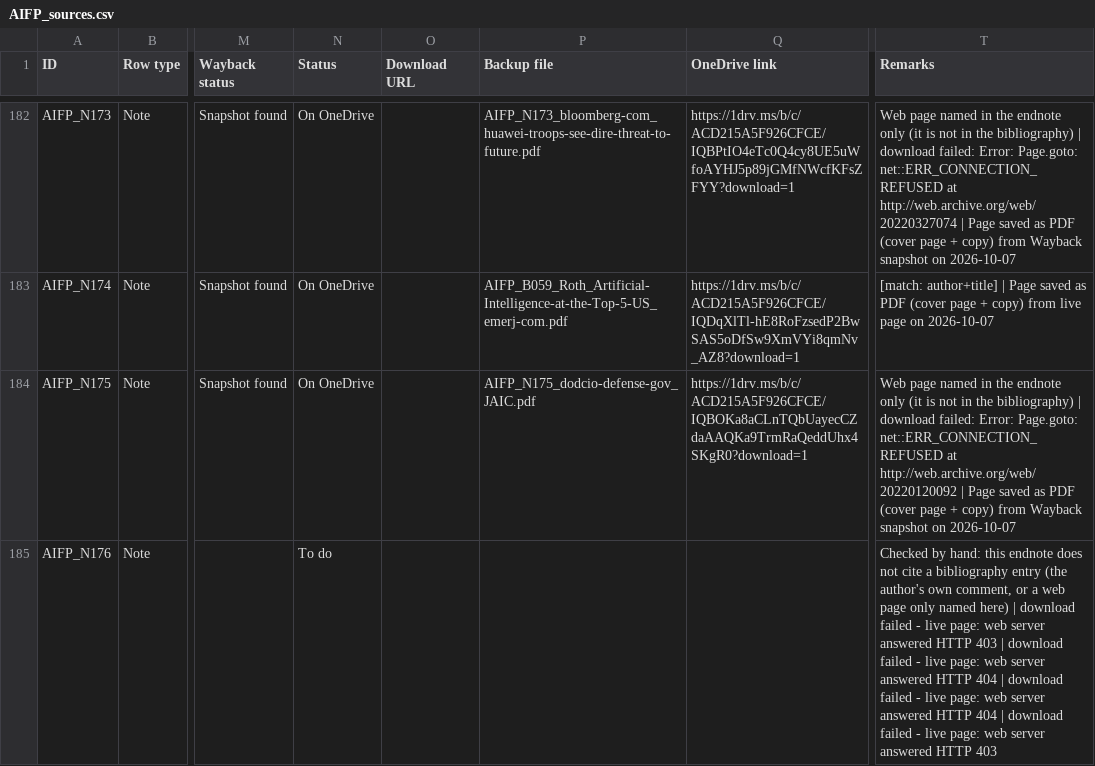
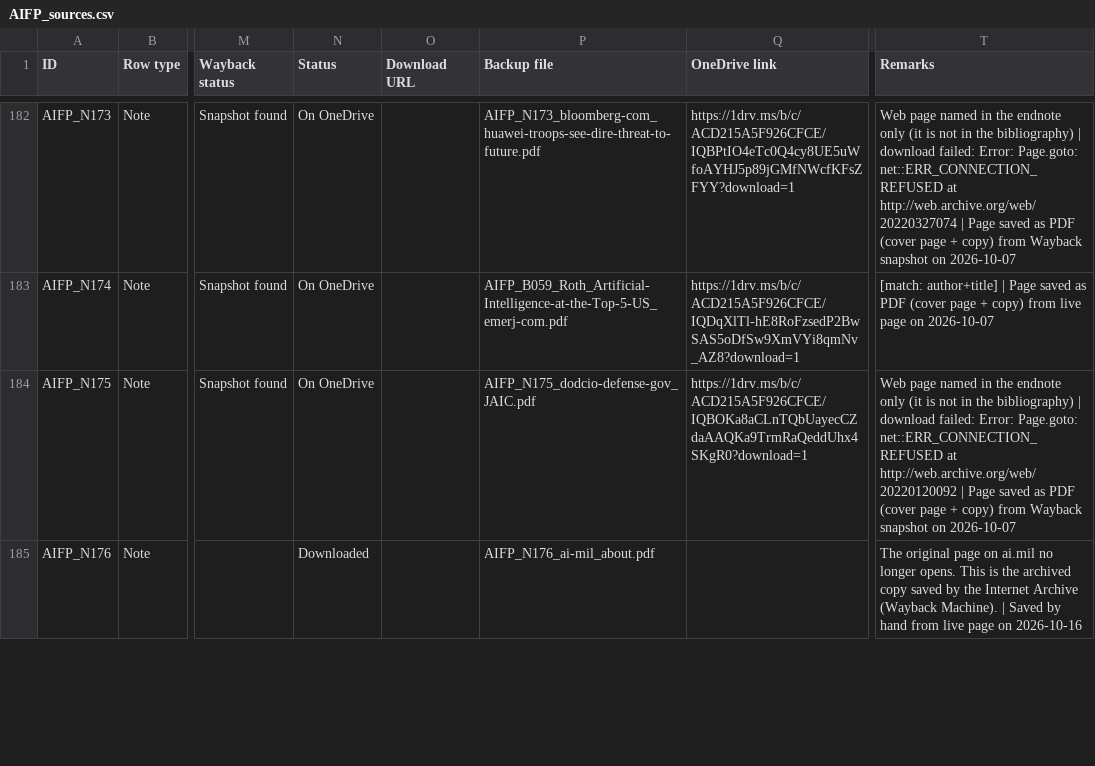
Before and after one commit to ankita-jagdeep123/if-books-backup, a CSV file: books/AIFP/AIFP_sources.csv, drawn as a sheet; only a part is shown, gaps mark what is left out; the diff covers the shown part only; the diff names each change by its address in the sheet, - before the commit and + after, or states it on an @@ line.

Commit message:
AIFP: N039/N176/N266 files + Wayback/BioSpace fileRemarks (links pending)

```diff
--- a/books/AIFP/AIFP_sources.csv
+++ b/books/AIFP/AIFP_sources.csv
-N185 (Status): To do
+N185 (Status): Downloaded
-P185 (Backup file): (empty)
+P185 (Backup file): AIFP_N176_ai-mil_about.pdf
-T185 (Remarks): Checked by hand: this endnote does not cite a bibliography entry (the author's own comment, or a web page only named here) | download failed - live page: web server answered HTTP 403 | download failed - live page: web server answered HTTP 404 | download failed - live page: web server answered HTTP 404 | download failed - live page: web server answered HTTP 403
+T185 (Remarks): The original page on ai.mil no longer opens. This is the archived copy saved by the Internet Archive (Wayback Machine). | Saved by hand from live page on 2026-10-16
```
Also changed, not shown: 9 edited cells elsewhere in this file, 1 other file.
